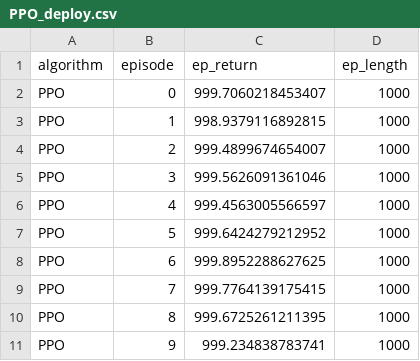
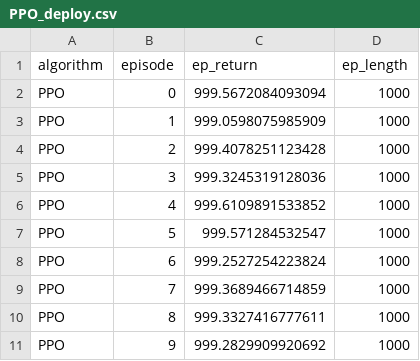
Before and after one commit to pboon09/FRA503_Deep_Reinforcement_Learning, a CSV file: CartPole_4.5.0/experiments/suite_1_baseline/PPO_deploy.csv, drawn as a sheet.

```diff
--- a/CartPole_4.5.0/experiments/suite_1_baseline/PPO_deploy.csv
+++ b/CartPole_4.5.0/experiments/suite_1_baseline/PPO_deploy.csv
@@ -1,11 +1,11 @@
 algorithm,episode,ep_return,ep_length
-PPO,0,999.7060218453407,1000
-PPO,1,998.9379116892815,1000
-PPO,2,999.4899674654007,1000
-PPO,3,999.5626091361046,1000
-PPO,4,999.4563005566597,1000
-PPO,5,999.6424279212952,1000
-PPO,6,999.8952288627625,1000
-PPO,7,999.7764139175415,1000
-PPO,8,999.6725261211395,1000
-PPO,9,999.234838783741,1000
+PPO,0,999.5672084093094,1000
+PPO,1,999.0598075985909,1000
+PPO,2,999.4078251123428,1000
+PPO,3,999.3245319128036,1000
+PPO,4,999.6109891533852,1000
+PPO,5,999.571284532547,1000
+PPO,6,999.2527254223824,1000
+PPO,7,999.3689466714859,1000
+PPO,8,999.3327416777611,1000
+PPO,9,999.2829909920692,1000
```
Also changed, not shown: CartPole_4.5.0/experiments/suite_1_baseline/AC_deploy.csv, CartPole_4.5.0/experiments/suite_1_baseline/DQN_deploy.csv, 14 other files.
